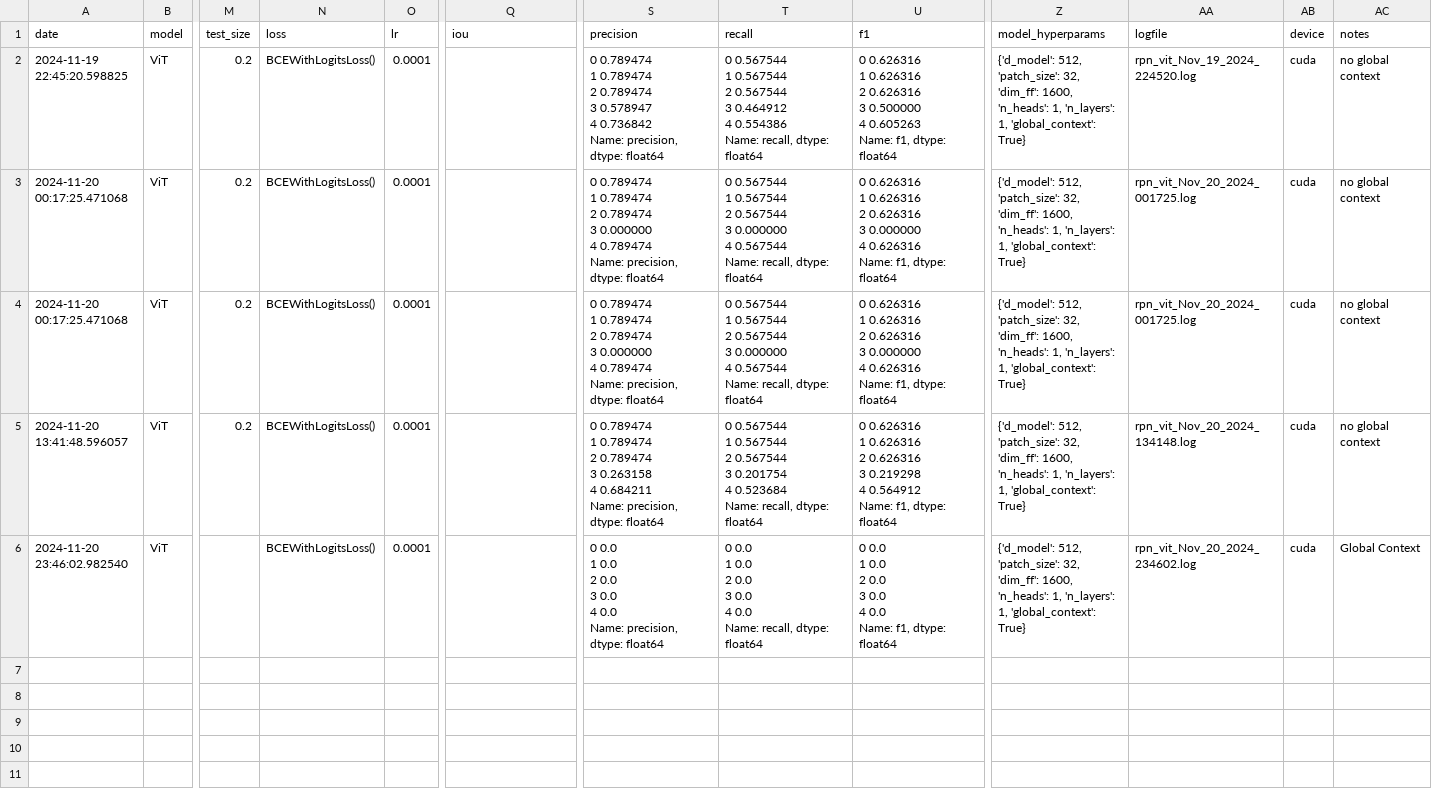
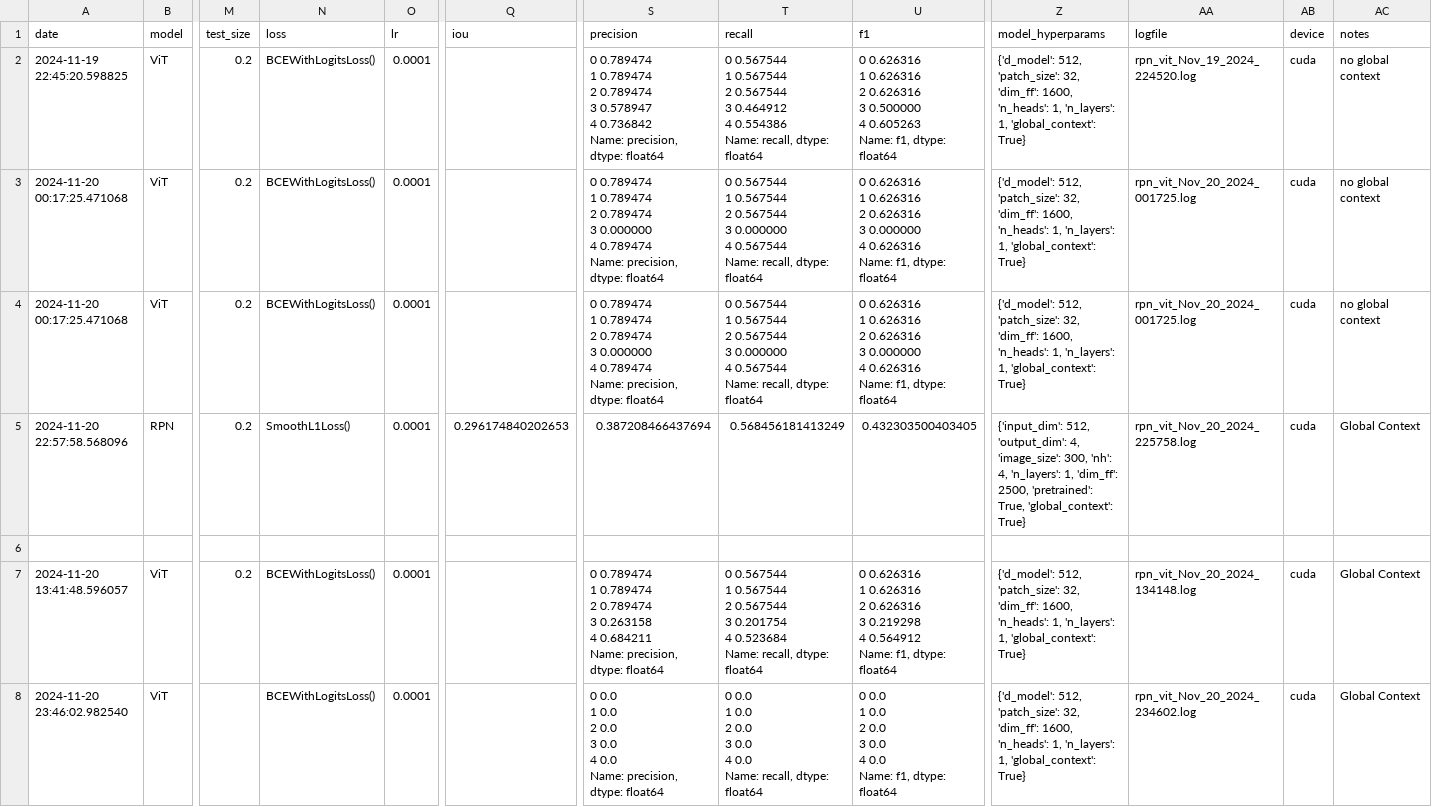
Before and after one commit to UST-SEAL-Team-4/Thesis, a CSV file: history/lex_runs.csv, drawn as a sheet; only a part is shown, gaps mark what is left out; addresses are those after the commit; rows hold the shown columns only; the diff names each change by its address in the sheet, - before the commit and + after, or states it on an @@ line.

Commit message:
Added the runs for rpn in lex_runs.csv and cleared the outputs for KFOLD files

```diff
--- a/history/lex_runs.csv
+++ b/history/lex_runs.csv
+row 5: 2024-11-20 22:57:58.568096 | RPN | 0.2 | SmoothL1Loss() | 0.0001 | 0.296174840202653 | 0.387208466437694 | 0.568456181413249 | 0.432303500403405 | {'input_dim': 512, 'output_dim': 4, 'image_size': 300, 'nh': 4, 'n_layers': 1, 'dim_ff': 2500, 'pretrained': True, 'global_context': True} | rpn_vit_Nov_20_2024_225758.log | cuda | Global Context
+row 6: (empty)
-AC7 (notes): no global context
+AC7 (notes): Global Context
```
Also changed, not shown: 2 other files.
